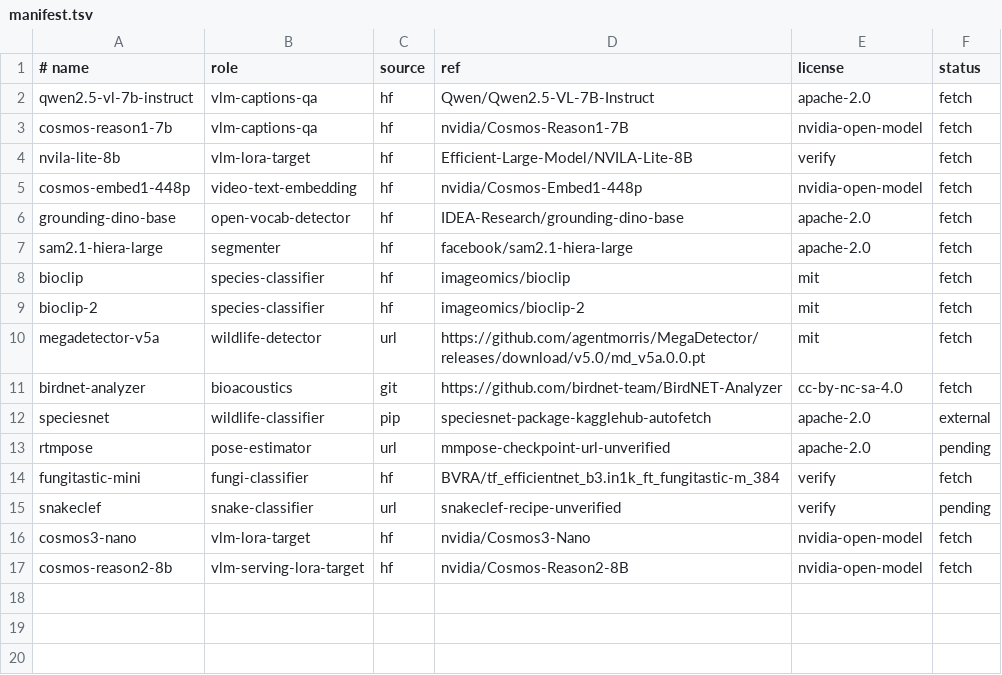
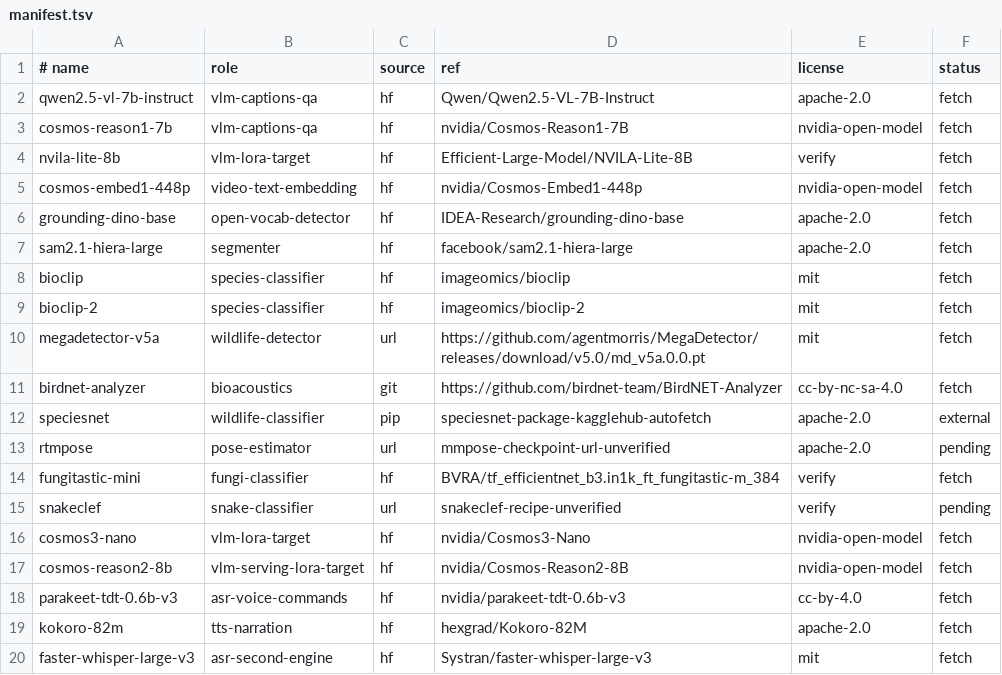
Before and after one commit to reversely/flux, a TSV file: box/models/manifest.tsv, drawn as a sheet.

```diff
--- a/box/models/manifest.tsv
+++ b/box/models/manifest.tsv
@@ -17 +17,4 @@ cosmos3-nano	vlm-lora-target	hf	nvidia/Cosmos3-Nano	nvidia-open-model	fetch
 cosmos-reason2-8b	vlm-serving-lora-target	hf	nvidia/Cosmos-Reason2-8B	nvidia-open-model	fetch
+parakeet-tdt-0.6b-v3	asr-voice-commands	hf	nvidia/parakeet-tdt-0.6b-v3	cc-by-4.0	fetch
+kokoro-82m	tts-narration	hf	hexgrad/Kokoro-82M	apache-2.0	fetch
+faster-whisper-large-v3	asr-second-engine	hf	Systran/faster-whisper-large-v3	mit	fetch
```
Also changed, not shown: 3 other files.
